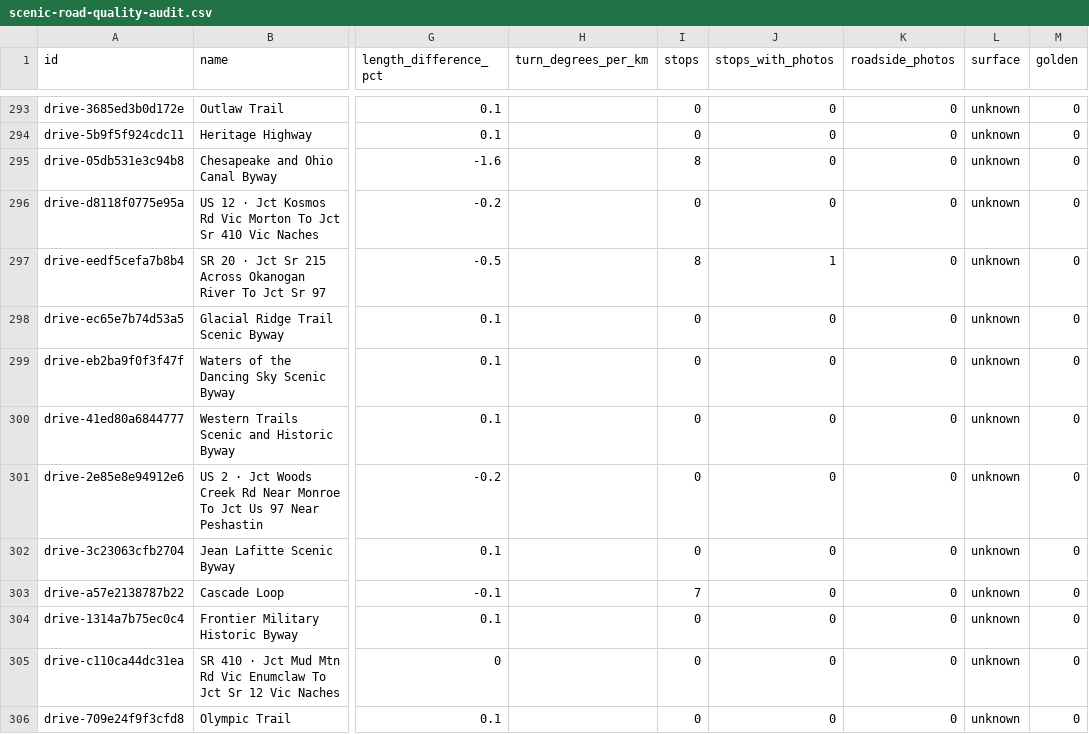
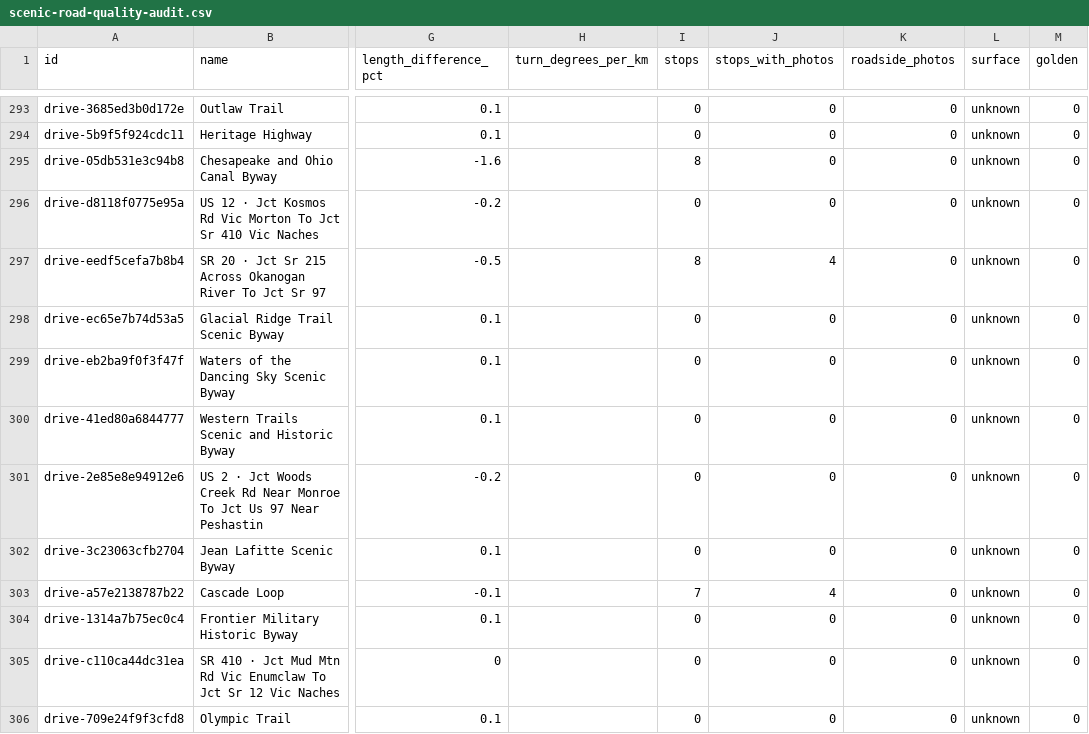
Before and after one commit to bashnyaproject-oss/vilazka, a CSV file: research/scenic-road-quality-audit.csv, drawn as a sheet; only a part is shown, gaps mark what is left out; the diff names each change by its address in the sheet, - before the commit and + after, or states it on an @@ line.

Commit message:
Reuse verified North Cascades stop photography

```diff
--- a/research/scenic-road-quality-audit.csv
+++ b/research/scenic-road-quality-audit.csv
-J297 (stops_with_photos): 1
+J297 (stops_with_photos): 4
-J303 (stops_with_photos): 0
+J303 (stops_with_photos): 4
```
Also changed, not shown: 1 other file.
